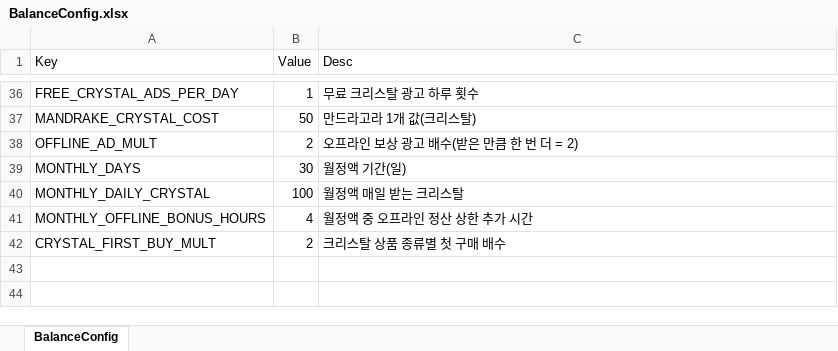
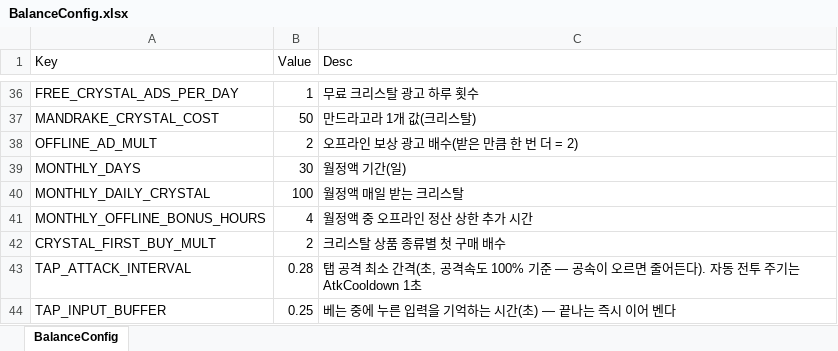
Before and after one commit to DoubleSmiths/RE001, an Excel workbook: Assets/@Resources/Data/Excel/BalanceConfig.xlsx, sheet BalanceConfig, drawn as a sheet; only a part is shown, gaps mark what is left out; values as stored, in another font and other column widths than the file's, no borders; the diff names each change by its address in the sheet, - before the commit and + after, or states it on an @@ line.

```diff
--- a/Assets/@Resources/Data/Excel/BalanceConfig.xlsx (sheet BalanceConfig)
+++ b/Assets/@Resources/Data/Excel/BalanceConfig.xlsx (sheet BalanceConfig)
+row 43: TAP_ATTACK_INTERVAL | 0.28 | 탭 공격 최소 간격(초, 공격속도 100% 기준 — 공속이 오르면 줄어든다). 자동 전투 주기는 AtkCooldown 1초
+row 44: TAP_INPUT_BUFFER | 0.25 | 베는 중에 누른 입력을 기억하는 시간(초) — 끝나는 즉시 이어 벤다
```
Also changed, not shown: Assets/@Resources/Data/Excel/LocalizationData.xlsx, 32 other files.
